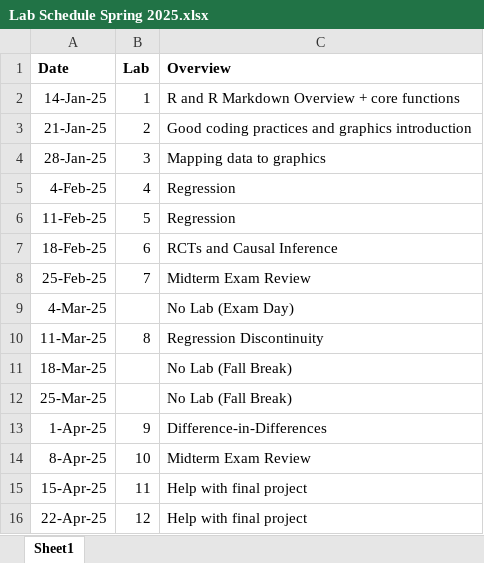
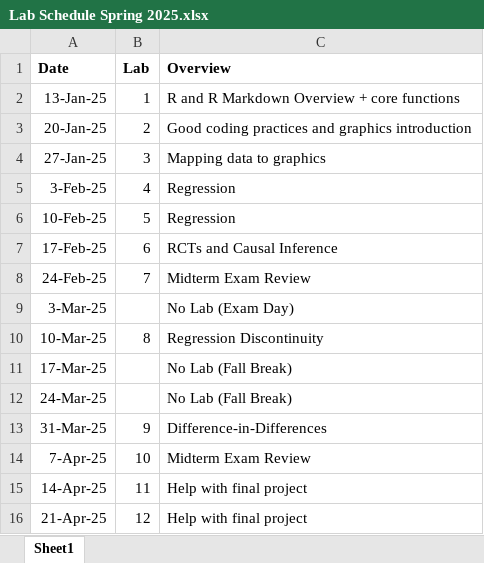
Before and after one commit to adamsoliman/IntroEconometrics, an Excel workbook: Intro materials and keys/Lab Schedule Spring 2025.xlsx, sheet Sheet1, drawn as a sheet; values as stored, in another font and other column widths than the file's, no borders; the diff names each change by its address in the sheet, - before the commit and + after, or states it on an @@ line.

Commit message:
schedules

```diff
--- a/Intro materials and keys/Lab Schedule Spring 2025.xlsx (sheet Sheet1)
+++ b/Intro materials and keys/Lab Schedule Spring 2025.xlsx (sheet Sheet1)
-A2 (Date): 14-Jan-25
+A2 (Date): 13-Jan-25
-A3 (Date): 21-Jan-25
+A3 (Date): 20-Jan-25
-A4 (Date): 28-Jan-25
+A4 (Date): 27-Jan-25
-A5 (Date): 4-Feb-25
+A5 (Date): 3-Feb-25
-A6 (Date): 11-Feb-25
+A6 (Date): 10-Feb-25
-A7 (Date): 18-Feb-25
+A7 (Date): 17-Feb-25
-A8 (Date): 25-Feb-25
+A8 (Date): 24-Feb-25
-A9 (Date): 4-Mar-25
+A9 (Date): 3-Mar-25
-A10 (Date): 11-Mar-25
+A10 (Date): 10-Mar-25
-A11 (Date): 18-Mar-25
+A11 (Date): 17-Mar-25
-A12 (Date): 25-Mar-25
+A12 (Date): 24-Mar-25
-A13 (Date): 1-Apr-25
+A13 (Date): 31-Mar-25
-A14 (Date): 8-Apr-25
+A14 (Date): 7-Apr-25
-A15 (Date): 15-Apr-25
+A15 (Date): 14-Apr-25
-A16 (Date): 22-Apr-25
+A16 (Date): 21-Apr-25
```
Also changed, not shown: Intro materials and keys/Tentative Schedule (Spring 2025).xlsx.
